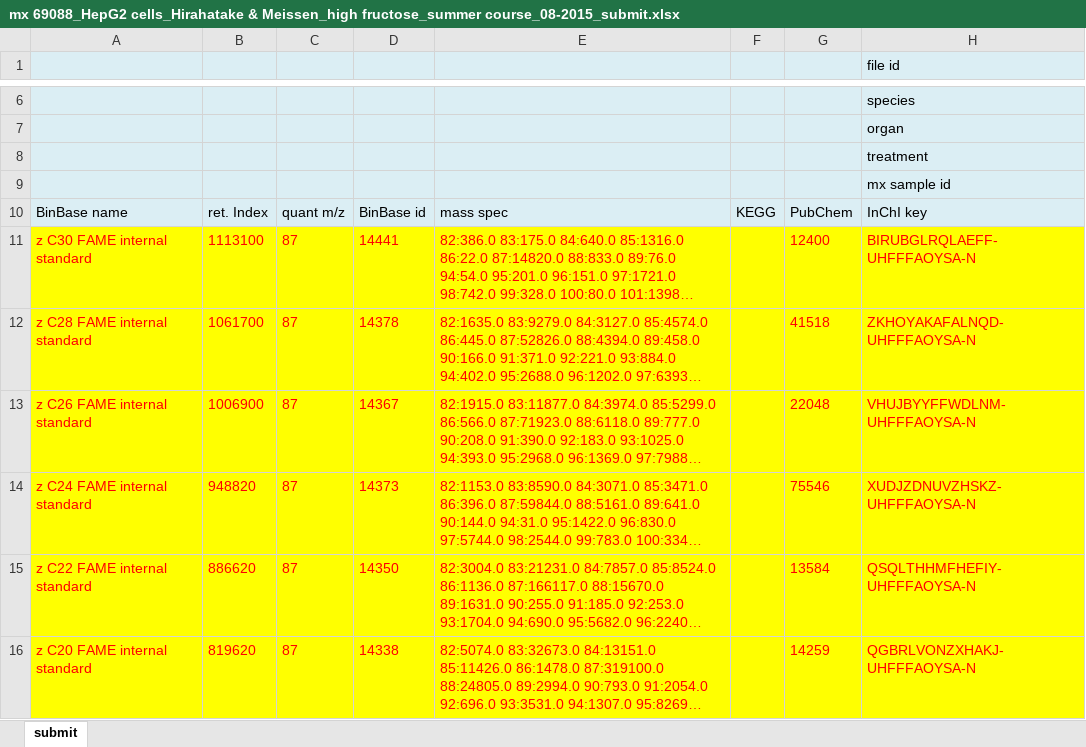
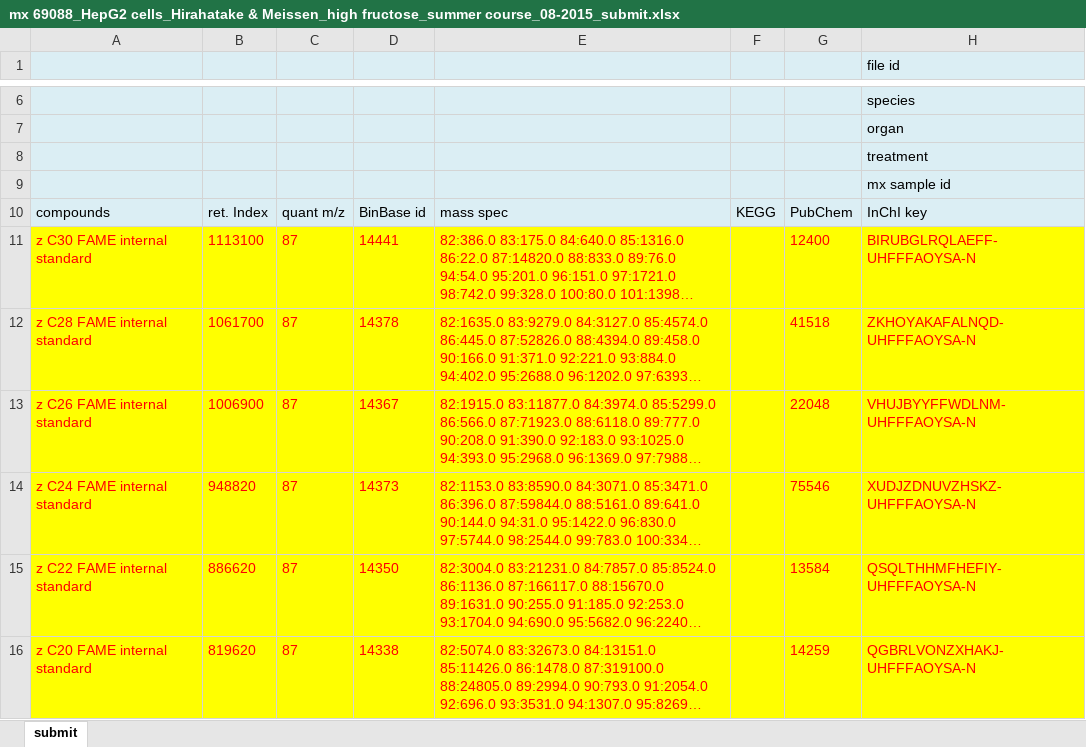
Before and after one commit to kwanjeeraw/metabox, an Excel workbook: data/example datasets for statistics/mx 69088 C/mx 69088_HepG2 cells_Hirahatake & Meissen_high fructose_summer course_08-2015_submit.xlsx, sheet submit, drawn as a sheet; only a part is shown, gaps mark what is left out; long unchanged cells end in …; values as stored, in another font and other column widths than the file's, no borders; the diff names each change by its address in the sheet, - before the commit and + after, or states it on an @@ line.

Commit message:
added some more function about uploading data file.
Rstudio doesn't let me push so here I am using github destop version.

```diff
--- a/data/example datasets for statistics/mx 69088 C/mx 69088_HepG2 cells_Hirahatake & Meissen_high fructose_summer course_08-2015_submit.xlsx (sheet submit)
+++ b/data/example datasets for statistics/mx 69088 C/mx 69088_HepG2 cells_Hirahatake & Meissen_high fructose_summer course_08-2015_submit.xlsx (sheet submit)
-A10: BinBase name
+A10: compounds
```
Also changed, not shown: 2 other files.
